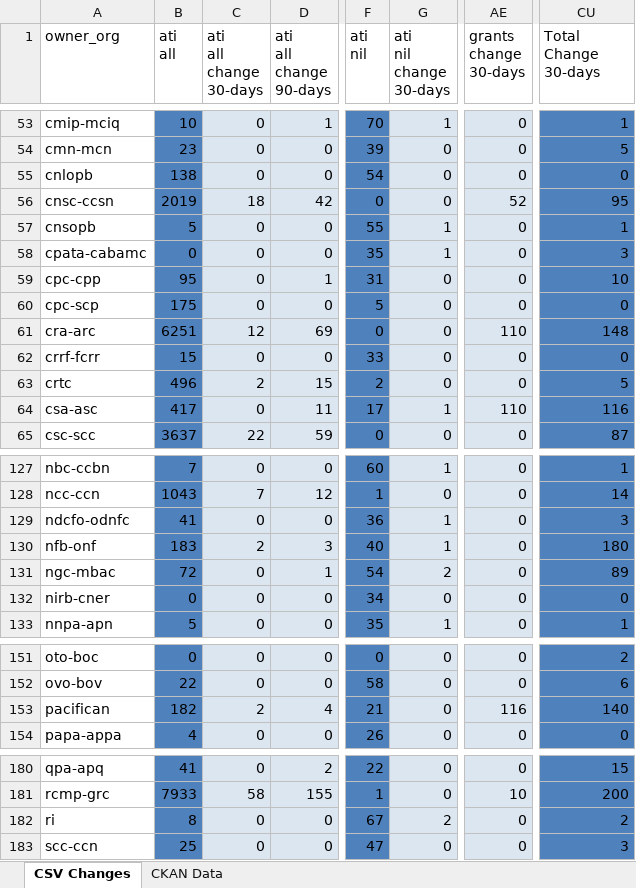
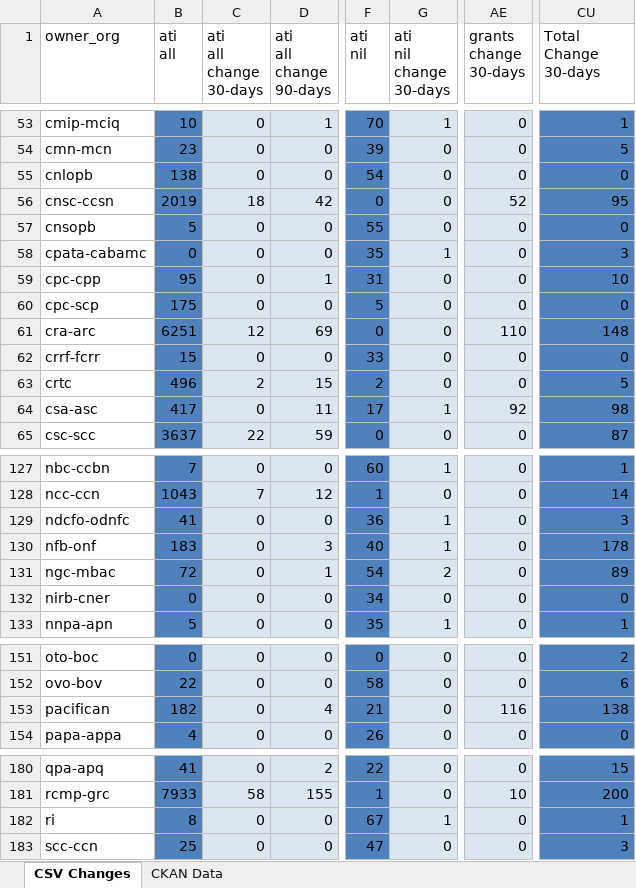
Before and after one commit to open-data/analytics-corporate-reporting, an Excel workbook: PD_CHANGES_RPT/PD_Activity.xlsx, sheet CSV Changes, drawn as a sheet; only a part is shown, gaps mark what is left out; values as stored, in another font and other column widths than the file's, no borders; the diff covers the shown part only; the diff names each change by its address in the sheet, - before the commit and + after, or states it on an @@ line.

```diff
--- a/PD_CHANGES_RPT/PD_Activity.xlsx (sheet CSV Changes)
+++ b/PD_CHANGES_RPT/PD_Activity.xlsx (sheet CSV Changes)
-G57 (ati nil change 30-days): 1
+G57 (ati nil change 30-days): 0
-CU57 (Total Change 30-days): 1
+CU57 (Total Change 30-days): 0
-AE64 (grants change 30-days): 110
+AE64 (grants change 30-days): 92
-CU64 (Total Change 30-days): 116
+CU64 (Total Change 30-days): 98
-C130 (ati all change 30-days): 2
+C130 (ati all change 30-days): 0
-CU130 (Total Change 30-days): 180
+CU130 (Total Change 30-days): 178
-C153 (ati all change 30-days): 2
+C153 (ati all change 30-days): 0
-CU153 (Total Change 30-days): 140
+CU153 (Total Change 30-days): 138
-G182 (ati nil change 30-days): 2
+G182 (ati nil change 30-days): 1
-CU182 (Total Change 30-days): 2
+CU182 (Total Change 30-days): 1
```
Also changed, not shown: 26 edited cells elsewhere in this sheet, 1 other file.
